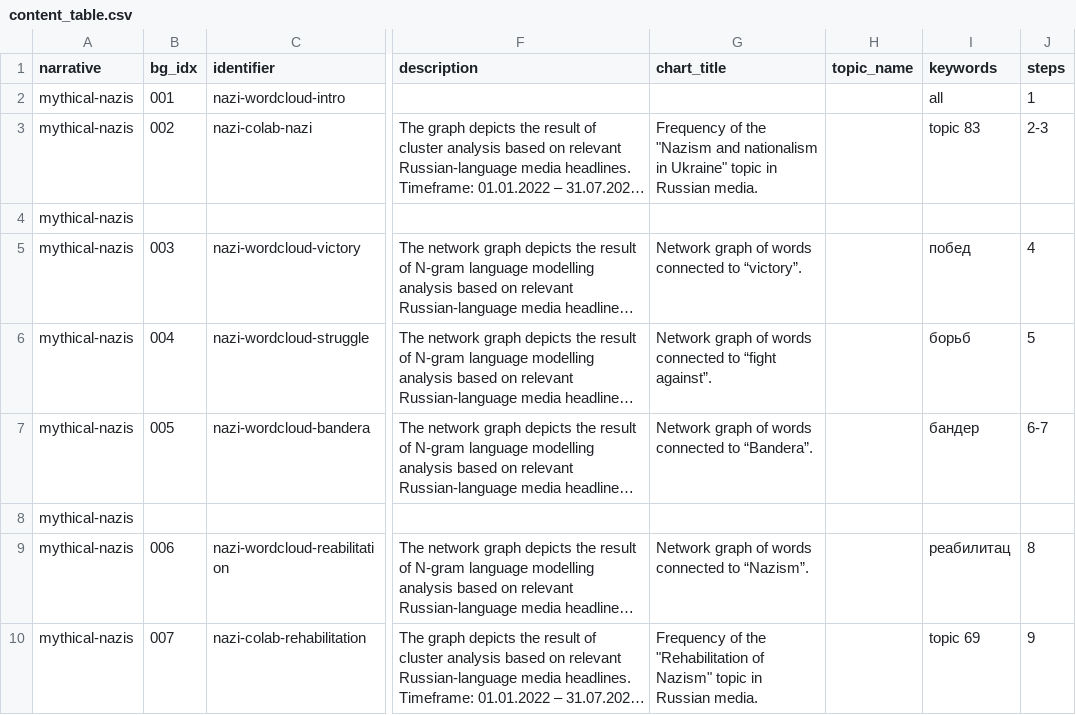
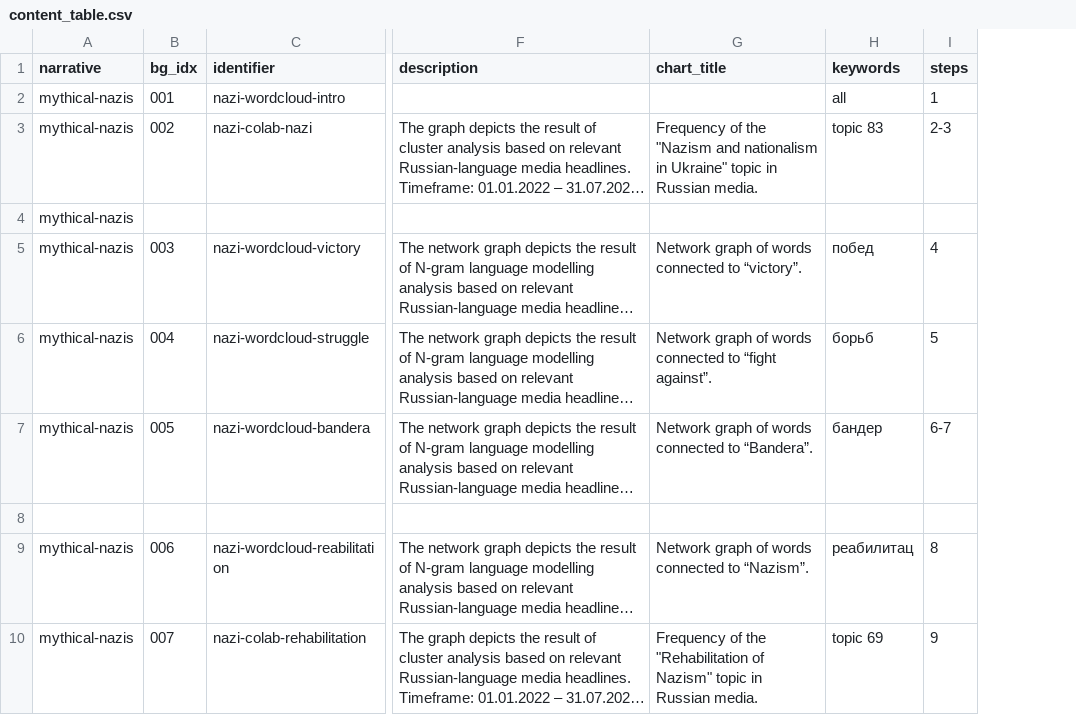
Before and after one commit to mneunomne/edit_wars_database, a CSV file: data/content_table/content_table.csv, drawn as a sheet; only a part is shown, gaps mark what is left out; long unchanged cells end in …; the diff covers the shown part only; the diff names each change by its address in the sheet, - before the commit and + after, or states it on an @@ line.

```diff
--- a/data/content_table/content_table.csv
+++ b/data/content_table/content_table.csv
-column H (topic_name), empty
-A8 (narrative): mythical-nazis
+A8 (narrative): (empty)
```
Also changed, not shown: 44 edited cells elsewhere in this file, 2 other files.
